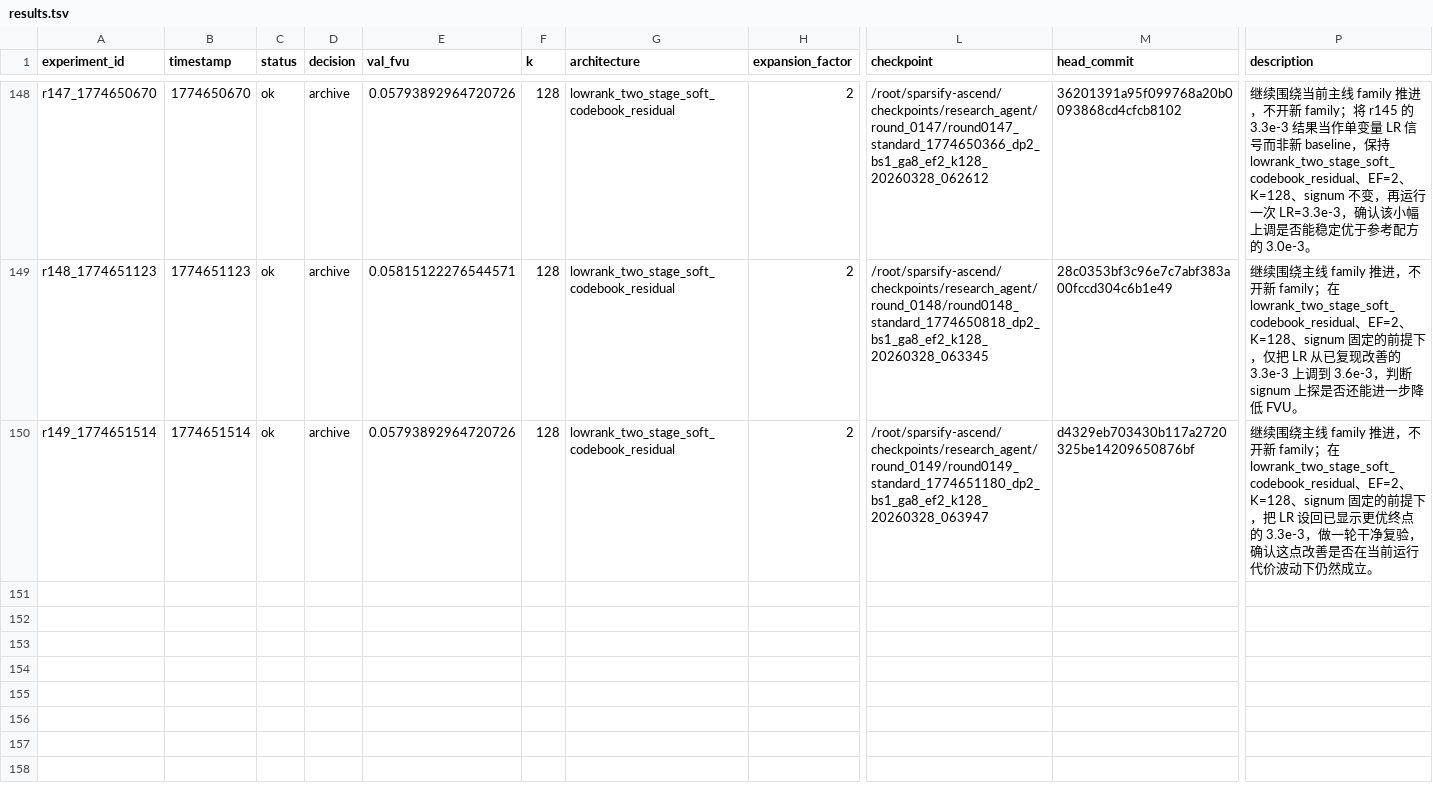
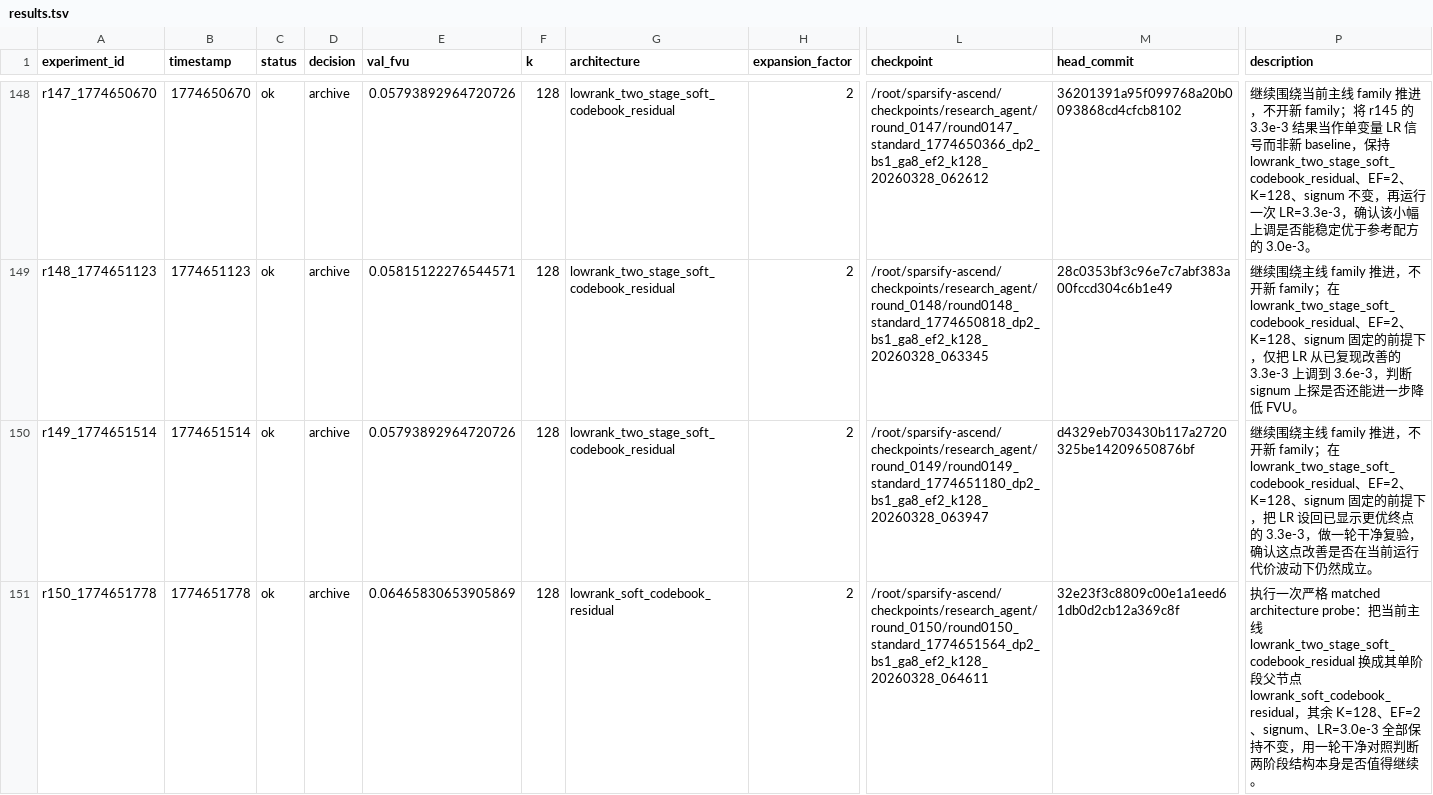
Before and after one commit to duanzhaol/sparsify, a TSV file: research/history/results.tsv, drawn as a sheet; only a part is shown, gaps mark what is left out; rows hold the shown columns only; the diff names each change by its address in the sheet, - before the commit and + after, or states it on an @@ line.

Commit message:
experiment: round 0150 standard lowrank_soft_codebook_residual archive

```diff
--- a/research/history/results.tsv
+++ b/research/history/results.tsv
+row 151: r150_1774651778 | 1774651778 | ok | archive | 0.06465830653905869 | 128 | lowrank_soft_codebook_residual | 2 | /root/sparsify-ascend/checkpoints/research_agent/round_0150/round0150_standard_1774651564_dp2_bs1_ga8_ef2_k128_20260328_064611 | 32e23f3c8809c00e1a1eed61db0d2cb12a369c8f | 执行一次严格 matched architecture probe：把当前主线 lowrank_two_stage_soft_codebook_residual 换成其单阶段父节点 lowrank_soft_codebook_residual，其余 K=128、EF=2、signum、LR=3.0e-3 全部保持不变，用一轮干净对照判断两阶段结构本身是否值得继续。
```
Also changed, not shown: 8 other files.
